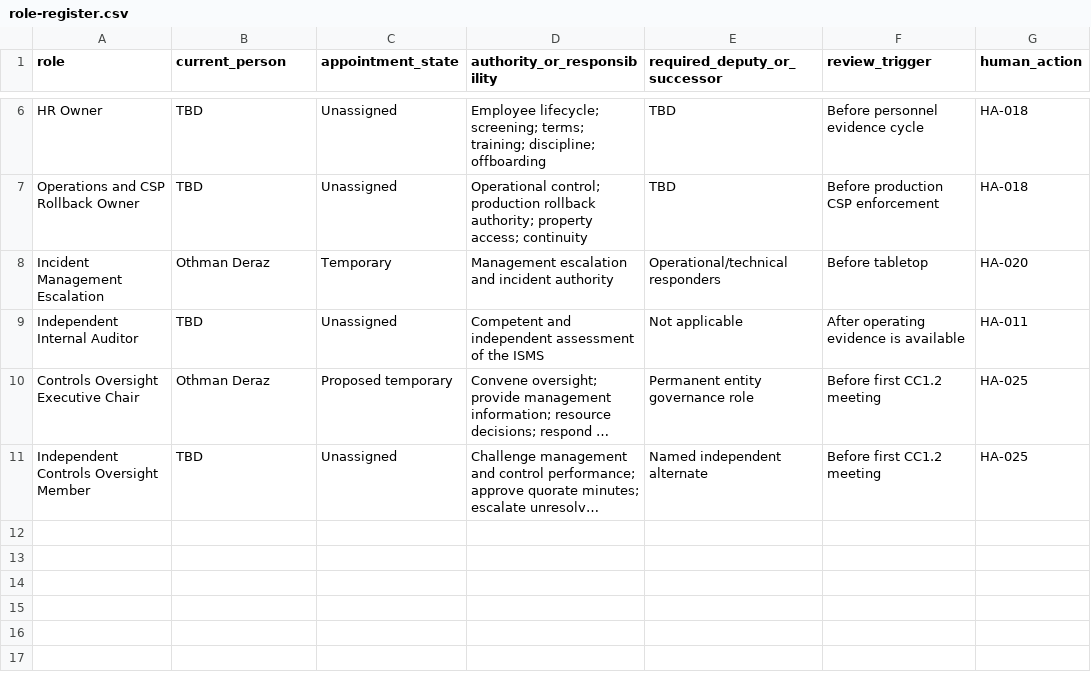
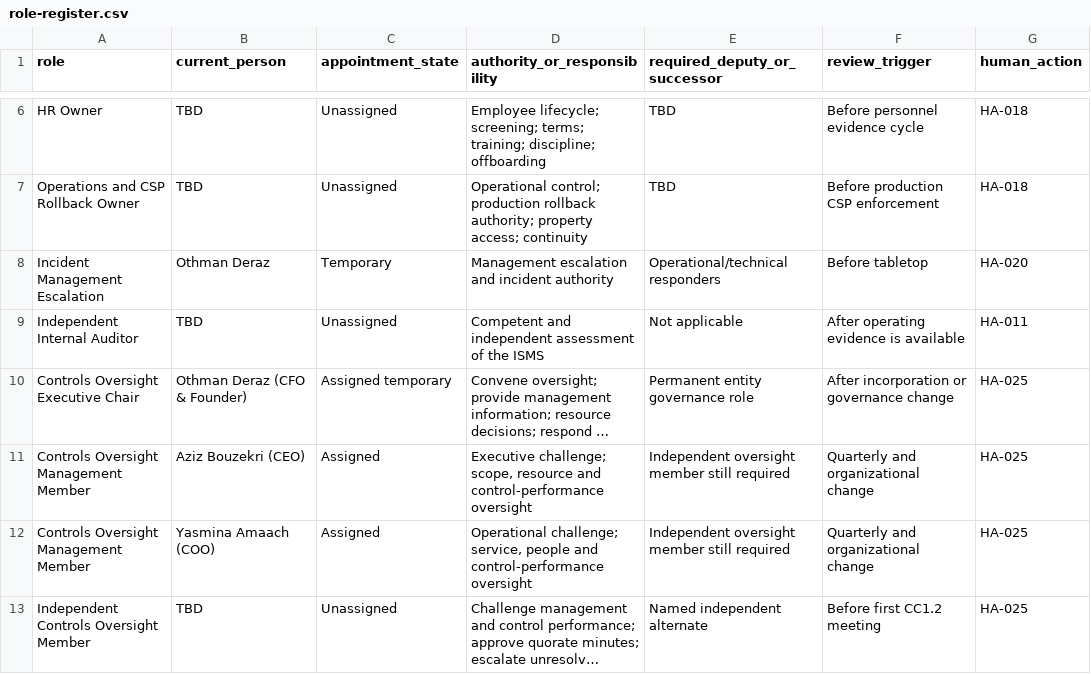
Before and after one commit to Saasolution-sl/dar-tahara, a CSV file: compliance/iso27001/scope/role-register.csv, drawn as a sheet; only a part is shown, gaps mark what is left out; long unchanged cells end in …; the diff names each change by its address in the sheet, - before the commit and + after, or states it on an @@ line.

```diff
--- a/compliance/iso27001/scope/role-register.csv
+++ b/compliance/iso27001/scope/role-register.csv
-B10 (current_person): Othman Deraz
+B10 (current_person): Othman Deraz (CFO & Founder)
-C10 (appointment_state): Proposed temporary
+C10 (appointment_state): Assigned temporary
-F10 (review_trigger): Before first CC1.2 meeting
+F10 (review_trigger): After incorporation or governance change
+row 11: Controls Oversight Management Member | Aziz Bouzekri (CEO) | Assigned | Executive challenge; scope, resource and control-performance oversight | Independent oversight member still required | Quarterly and organizational change | HA-025
+row 12: Controls Oversight Management Member | Yasmina Amaach (COO) | Assigned | Operational challenge; service, people and control-performance oversight | Independent oversight member still required | Quarterly and organizational change | HA-025
```
Also changed, not shown: compliance/controls/control-library.csv, compliance/frameworks/soc2/controls-oversight-calendar.csv, 12 other files.
